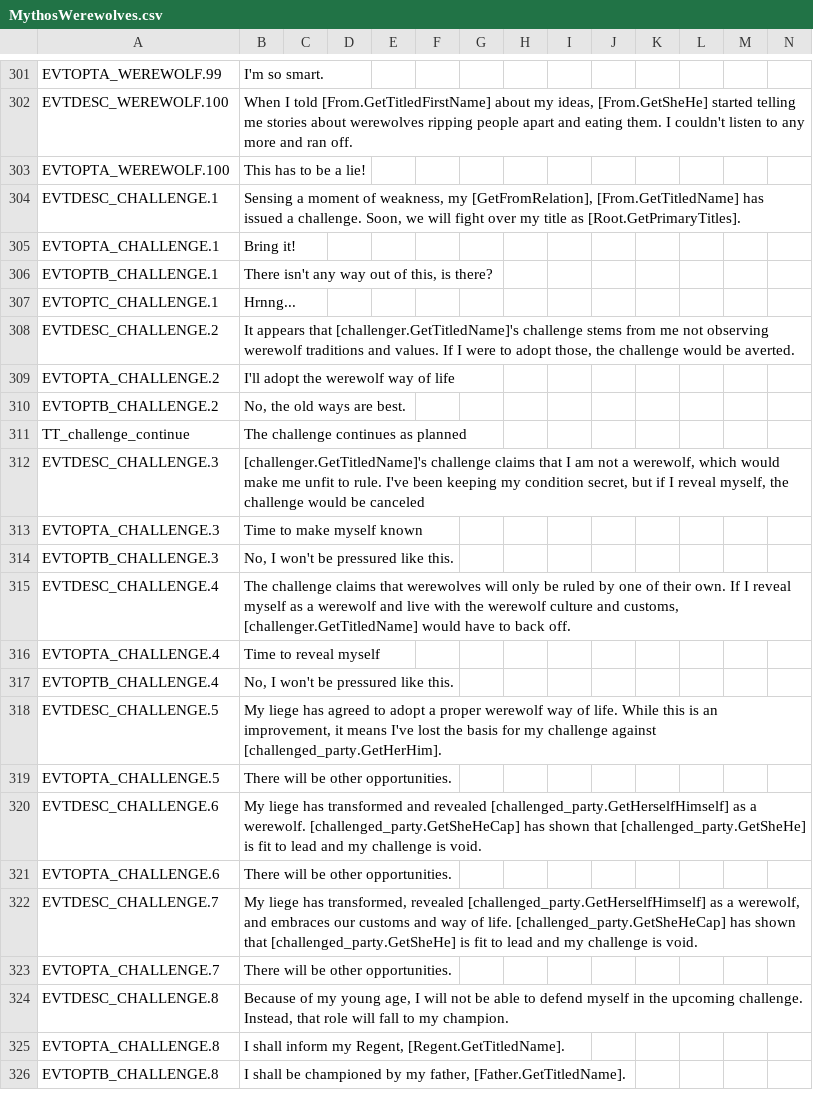
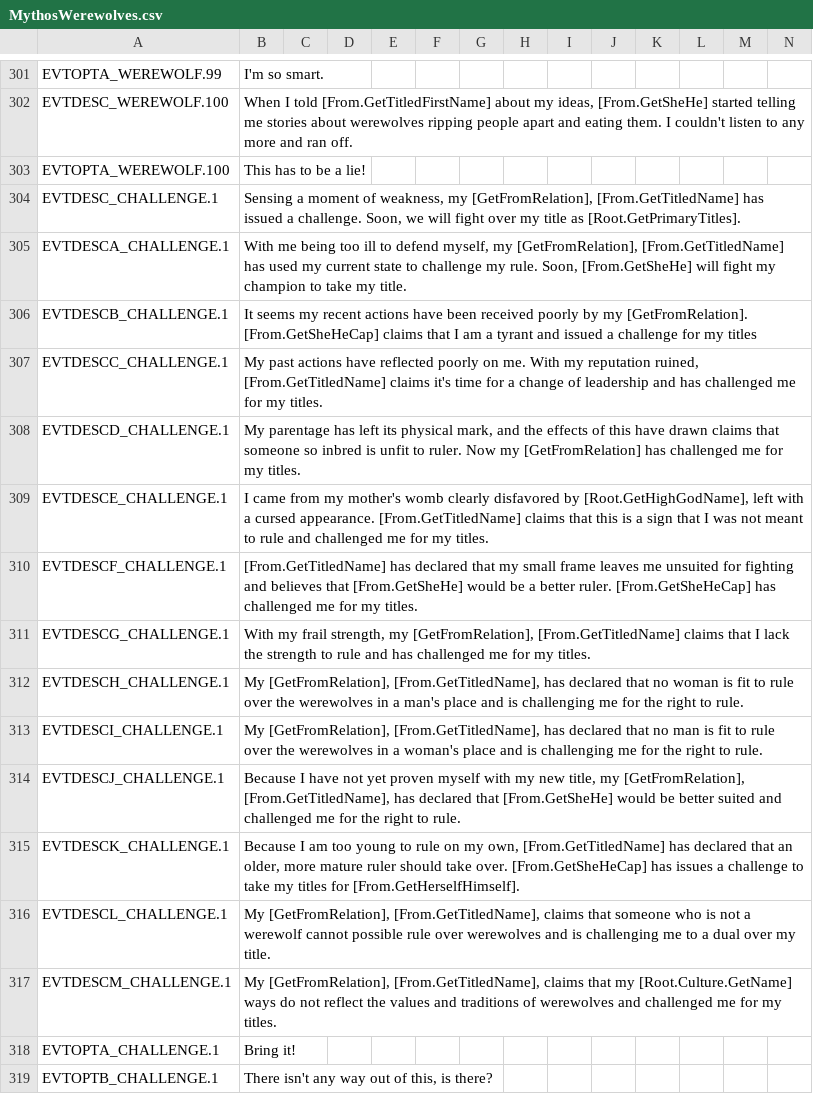
Before and after one commit to Leekoo/Mythos2, a CSV file: Mythos2/localisation/MythosWerewolves.csv, drawn as a sheet; only a part is shown, gaps mark what is left out; the shorter side is filled out with more unchanged rows; rows hold the shown columns only; the diff names each change by its address in the sheet, - before the commit and + after, or states it on an @@ line.

Commit message:
Better challenge reasons
Updated challenge event to tell why you were challenged

```diff
--- a/Mythos2/localisation/MythosWerewolves.csv
+++ b/Mythos2/localisation/MythosWerewolves.csv
+row 305: EVTDESCA_CHALLENGE.1 | With me being too ill to defend myself, my [GetFromRelation], [From.GetTitledName] has used my current state to challenge my rule. Soon, [From.GetSheHe] will fight my champion to take my title.
+row 306: EVTDESCB_CHALLENGE.1 | It seems my recent actions have been received poorly by my [GetFromRelation]. [From.GetSheHeCap] claims that I am a tyrant and issued a challenge for my titles
+row 307: EVTDESCC_CHALLENGE.1 | My past actions have reflected poorly on me. With my reputation ruined, [From.GetTitledName] claims it's time for a change of leadership and has challenged me for my titles.
+row 308: EVTDESCD_CHALLENGE.1 | My parentage has left its physical mark, and the effects of this have drawn claims that someone so inbred is unfit to ruler. Now my [GetFromRelation] has challenged me for my titles.
+row 309: EVTDESCE_CHALLENGE.1 | I came from my mother's womb clearly disfavored by [Root.GetHighGodName], left with a cursed appearance. [From.GetTitledName] claims that this is a sign that I was not meant to rule and challenged me for my titles.
+row 310: EVTDESCF_CHALLENGE.1 | [From.GetTitledName] has declared that my small frame leaves me unsuited for fighting and believes that [From.GetSheHe] would be a better ruler. [From.GetSheHeCap] has challenged me for my titles.
+row 311: EVTDESCG_CHALLENGE.1 | With my frail strength, my [GetFromRelation], [From.GetTitledName] claims that I lack the strength to rule and has challenged me for my titles.
+row 312: EVTDESCH_CHALLENGE.1 | My [GetFromRelation], [From.GetTitledName], has declared that no woman is fit to rule over the werewolves in a man's place and is challenging me for the right to rule.
+row 313: EVTDESCI_CHALLENGE.1 | My [GetFromRelation], [From.GetTitledName], has declared that no man is fit to rule over the werewolves in a woman's place and is challenging me for the right to rule.
+row 314: EVTDESCJ_CHALLENGE.1 | Because I have not yet proven myself with my new title, my [GetFromRelation], [From.GetTitledName], has declared that [From.GetSheHe] would be better suited and challenged me for the right to rule.
+row 315: EVTDESCK_CHALLENGE.1 | Because I am too young to rule on my own, [From.GetTitledName] has declared that an older, more mature ruler should take over. [From.GetSheHeCap] has issues a challenge to take my titles for [From.GetHerselfHimself].
+row 316: EVTDESCL_CHALLENGE.1 | My [GetFromRelation], [From.GetTitledName], claims that someone who is not a werewolf cannot possible rule over werewolves and is challenging me to a dual over my title.
+row 317: EVTDESCM_CHALLENGE.1 | My [GetFromRelation], [From.GetTitledName], claims that my [Root.Culture.GetName] ways do not reflect the values and traditions of werewolves and challenged me for my titles.
```
Also changed, not shown: 4 other files.
